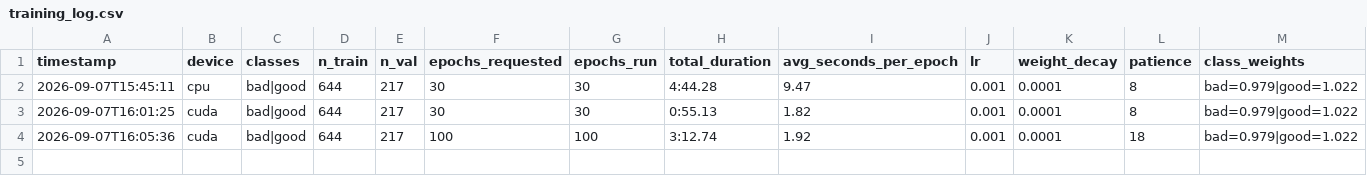
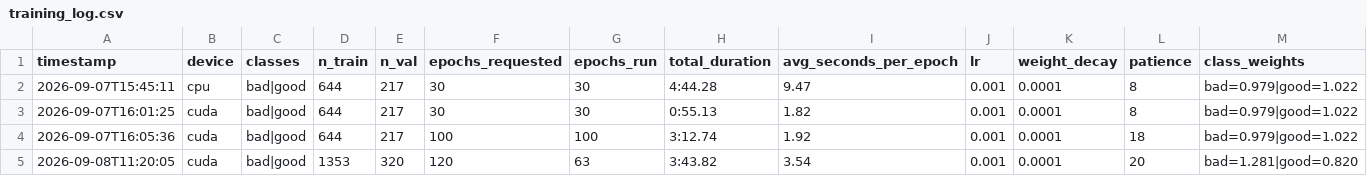
Before and after one commit to Sebastian-JE-Alexander/MarulaFruit, a CSV file: outputs/training_log.csv, drawn as a sheet; only a part is shown; rows hold the shown columns only; the diff names each change by its address in the sheet, - before the commit and + after, or states it on an @@ line.

Commit message:
latest training run after taking more images from sides of shells

```diff
--- a/outputs/training_log.csv
+++ b/outputs/training_log.csv
+row 5: 2026-09-08T11:20:05 | cuda | bad|good | 1353 | 320 | 120 | 63 | 3:43.82 | 3.54 | 0.001 | 0.0001 | 20 | bad=1.281|good=0.820
```
Also changed, not shown: 6 other files.
